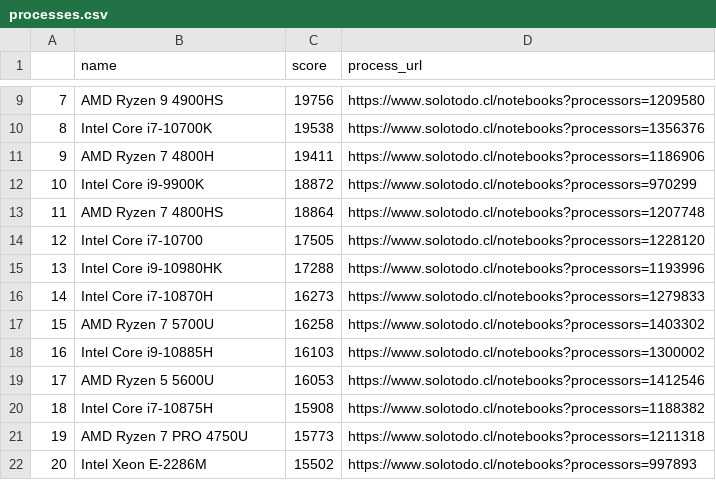
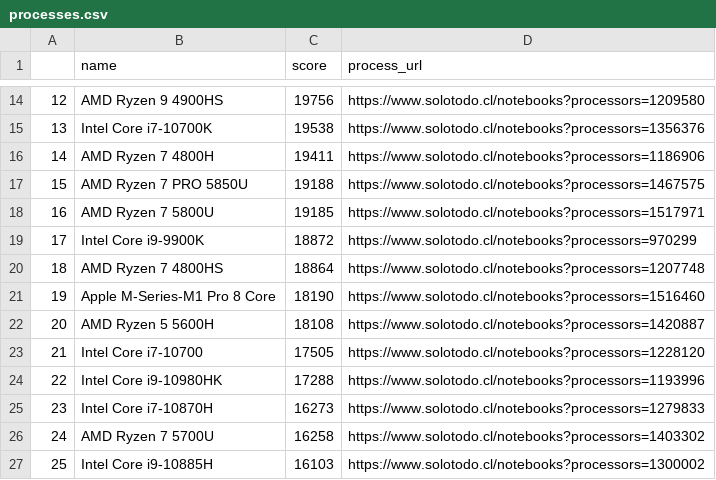
Before and after one commit to fernandonavajas/web_scrapping_notebooks_chile, a CSV file: notebooks/processes.csv, drawn as a sheet; only a part is shown, gaps mark what is left out; the shorter side is filled out with more unchanged rows; the diff covers the shown part only; the diff names each change by its address in the sheet, - before the commit and + after, or states it on an @@ line.

```diff
--- a/notebooks/processes.csv
+++ b/notebooks/processes.csv
@@ column A renumbered between rows 6 and 76 @@
+row 17: 15 | AMD Ryzen 7 PRO 5850U | 19188 | https://www.solotodo.cl/notebooks?processors=1467575
+row 18: 16 | AMD Ryzen 7 5800U | 19185 | https://www.solotodo.cl/notebooks?processors=1517971
+row 21: 19 | Apple M-Series-M1 Pro 8 Core | 18190 | https://www.solotodo.cl/notebooks?processors=1516460
+row 22: 20 | AMD Ryzen 5 5600H | 18108 | https://www.solotodo.cl/notebooks?processors=1420887
```
Also changed, not shown: 16 added rows and 6 removed rows elsewhere in this file, items/vacuum_cleaners.csv, 22 other files.
